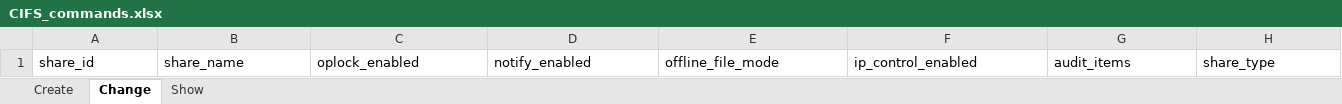
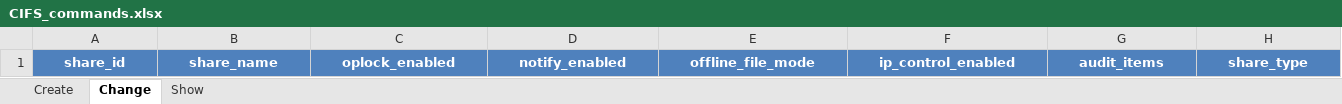
Before and after one commit to javimcasas/OceanStor-Script-Generator, an Excel workbook: Documents/CIFS_commands.xlsx, sheet Change, drawn as a sheet; only a part is shown; values as stored, in another font and other column widths than the file's, no borders; the diff covers the shown part only; the diff names each change by its address in the sheet, - before the commit and + after, or states it on an @@ line.

```diff
--- a/Documents/CIFS_commands.xlsx (sheet Change)
+++ b/Documents/CIFS_commands.xlsx (sheet Change)
@@ A1:H1 fill: none → #4F81BD, bold: off → on, text colour: black → #FFFFFF, alignment: left → center @@
```
Also changed, not shown: cell formats elsewhere in this sheet, sheet Create, sheet Show, Documents/FileSystem_commands.xlsx, Documents/NFS_commands.xlsx, 26 other files.
